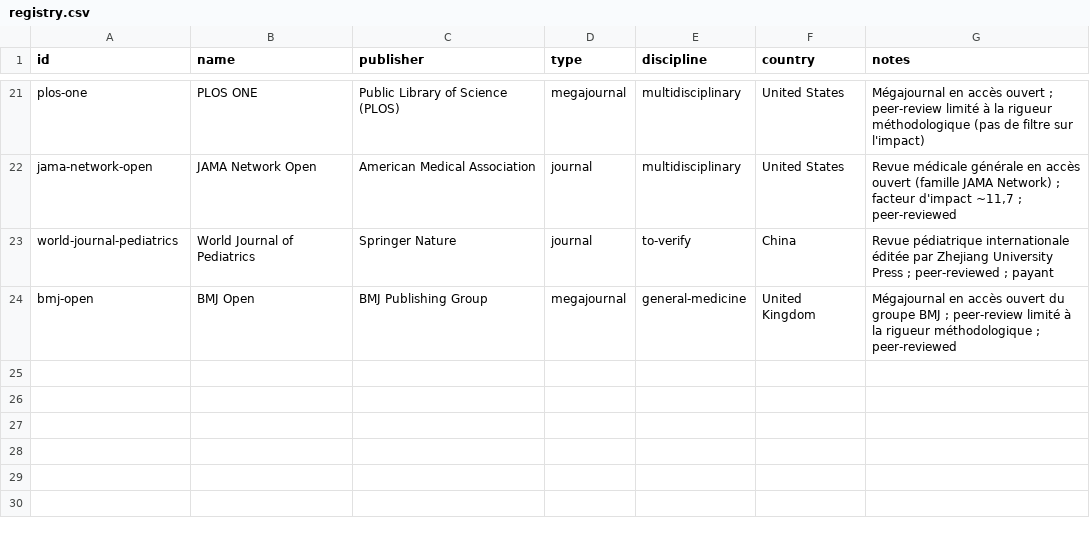
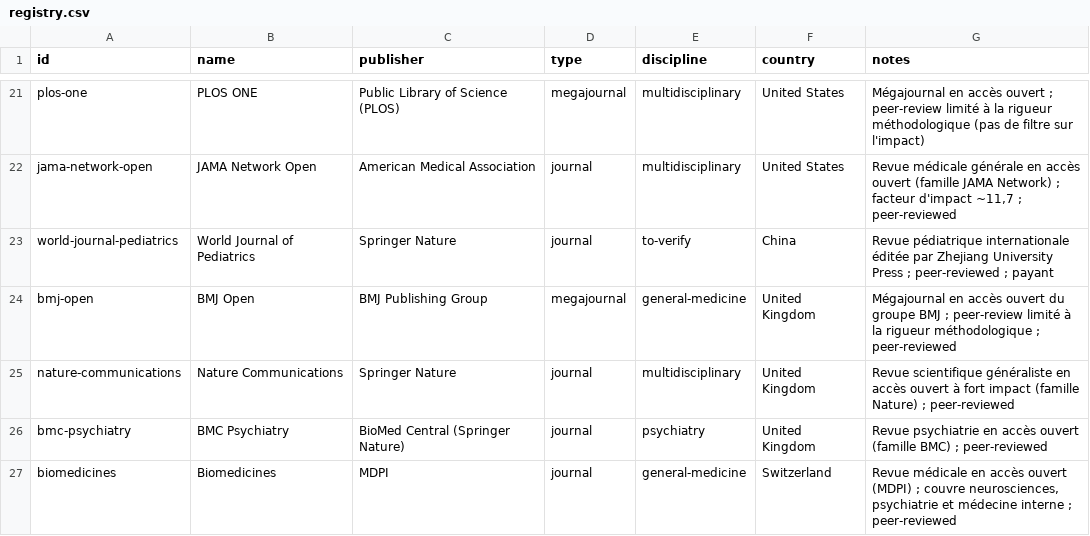
Before and after one commit to Kamaya22/veille-tdcs-rtms, a CSV file: data/registry.csv, drawn as a sheet; only a part is shown, gaps mark what is left out.

```diff
--- a/data/registry.csv
+++ b/data/registry.csv
@@ -24 +24,4 @@ world-journal-pediatrics,World Journal of Pediatrics,Springer Nature,journal,to-
 bmj-open,BMJ Open,BMJ Publishing Group,megajournal,general-medicine,United Kingdom,"Mégajournal en accès ouvert du groupe BMJ ; peer-review limité à la rigueur méthodologique ; peer-reviewed"
+nature-communications,Nature Communications,Springer Nature,journal,multidisciplinary,United Kingdom,"Revue scientifique généraliste en accès ouvert à fort impact (famille Nature) ; peer-reviewed"
+bmc-psychiatry,BMC Psychiatry,BioMed Central (Springer Nature),journal,psychiatry,United Kingdom,"Revue psychiatrie en accès ouvert (famille BMC) ; peer-reviewed"
+biomedicines,Biomedicines,MDPI,journal,general-medicine,Switzerland,"Revue médicale en accès ouvert (MDPI) ; couvre neurosciences, psychiatrie et médecine interne ; peer-reviewed"
```
Also changed, not shown: 5 other files.
